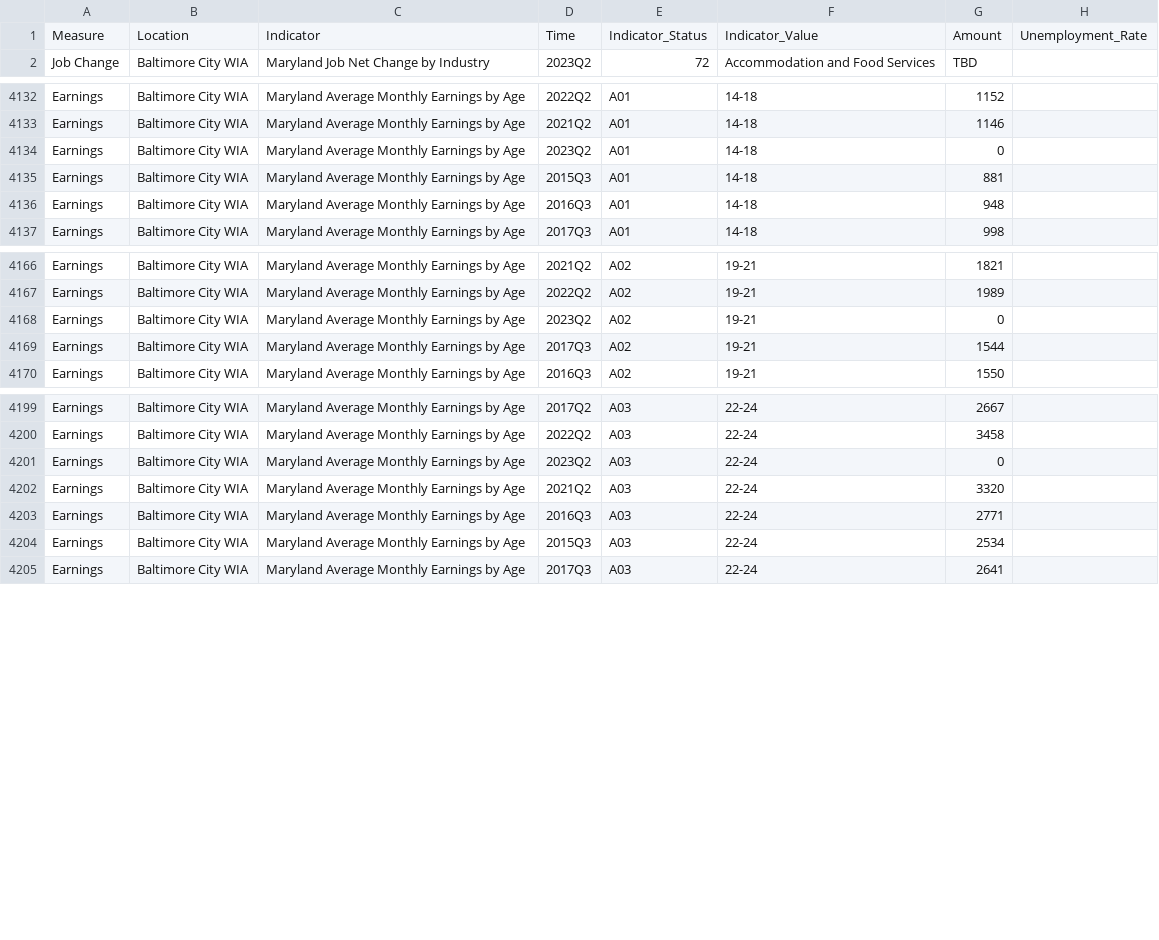
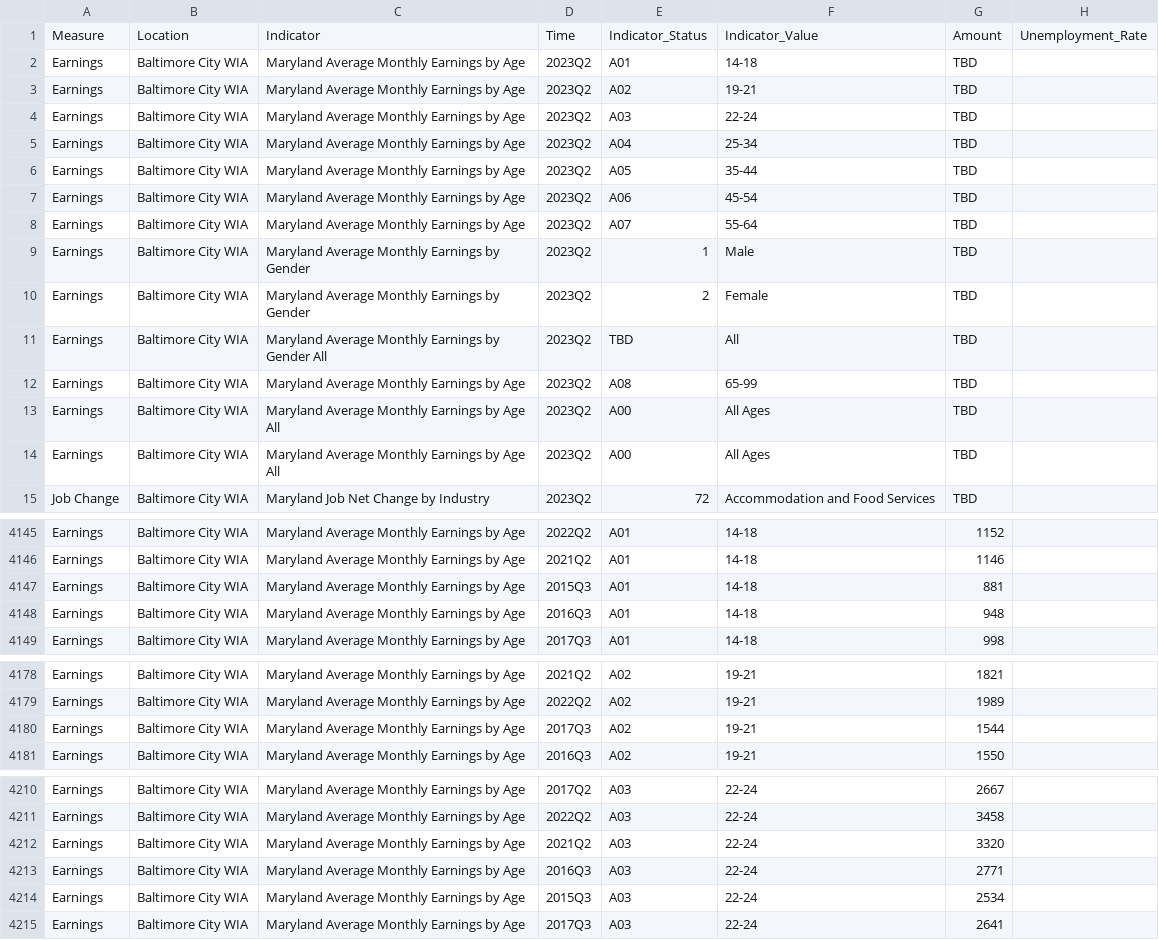
Before and after one commit to jsiplin/DOL24Q2, a CSV file: docs/data/wda/BaltimoreCityLWDA.csv, drawn as a sheet; only a part is shown, gaps mark what is left out; the diff covers the shown part only.

```diff
--- a/docs/data/wda/BaltimoreCityLWDA.csv
+++ b/docs/data/wda/BaltimoreCityLWDA.csv
@@ -1,2 +1,15 @@
 Measure,Location,Indicator,Time,Indicator_Status,Indicator_Value,Amount,Unemployment_Rate
+Earnings,Baltimore City WIA,Maryland Average Monthly Earnings by Age,2023Q2,A01,14-18,TBD
+Earnings,Baltimore City WIA,Maryland Average Monthly Earnings by Age,2023Q2,A02,19-21,TBD
+Earnings,Baltimore City WIA,Maryland Average Monthly Earnings by Age,2023Q2,A03,22-24,TBD
+Earnings,Baltimore City WIA,Maryland Average Monthly Earnings by Age,2023Q2,A04,25-34,TBD
+Earnings,Baltimore City WIA,Maryland Average Monthly Earnings by Age,2023Q2,A05,35-44,TBD
+Earnings,Baltimore City WIA,Maryland Average Monthly Earnings by Age,2023Q2,A06,45-54,TBD
+Earnings,Baltimore City WIA,Maryland Average Monthly Earnings by Age,2023Q2,A07,55-64,TBD
+Earnings,Baltimore City WIA,Maryland Average Monthly Earnings by Gender,2023Q2,1,Male,TBD
+Earnings,Baltimore City WIA,Maryland Average Monthly Earnings by Gender,2023Q2,2,Female,TBD
+Earnings,Baltimore City WIA,Maryland Average Monthly Earnings by Gender All,2023Q2,TBD,All,TBD
+Earnings,Baltimore City WIA,Maryland Average Monthly Earnings by Age,2023Q2,A08,65-99,TBD
+Earnings,Baltimore City WIA,Maryland Average Monthly Earnings by Age All,2023Q2,A00,All Ages,TBD
+Earnings,Baltimore City WIA,Maryland Average Monthly Earnings by Age All,2023Q2,A00,All Ages,TBD
 Job Change,Baltimore City WIA,Maryland Job Net Change by Industry,2023Q2,72,Accommodation and Food Services,TBD
@@ -4133,3 +4146,2 @@ Earnings,Baltimore City WIA,Maryland Average Monthly Earnings by Age,2022Q2,A01,
 Earnings,Baltimore City WIA,Maryland Average Monthly Earnings by Age,2021Q2,A01,14-18,1146
-Earnings,Baltimore City WIA,Maryland Average Monthly Earnings by Age,2023Q2,A01,14-18,0
 Earnings,Baltimore City WIA,Maryland Average Monthly Earnings by Age,2015Q3,A01,14-18,881
@@ -4167,3 +4179,2 @@ Earnings,Baltimore City WIA,Maryland Average Monthly Earnings by Age,2021Q2,A02,
 Earnings,Baltimore City WIA,Maryland Average Monthly Earnings by Age,2022Q2,A02,19-21,1989
-Earnings,Baltimore City WIA,Maryland Average Monthly Earnings by Age,2023Q2,A02,19-21,0
 Earnings,Baltimore City WIA,Maryland Average Monthly Earnings by Age,2017Q3,A02,19-21,1544
@@ -4200,3 +4211,2 @@ Earnings,Baltimore City WIA,Maryland Average Monthly Earnings by Age,2017Q2,A03,
 Earnings,Baltimore City WIA,Maryland Average Monthly Earnings by Age,2022Q2,A03,22-24,3458
-Earnings,Baltimore City WIA,Maryland Average Monthly Earnings by Age,2023Q2,A03,22-24,0
 Earnings,Baltimore City WIA,Maryland Average Monthly Earnings by Age,2021Q2,A03,22-24,3320
```
Also changed, not shown: 10 removed rows elsewhere in this file, docs/data/wda/AnneArundelLWDA.csv, docs/data/wda/BaltimoreCountyLWDA.csv, 38 other files.
